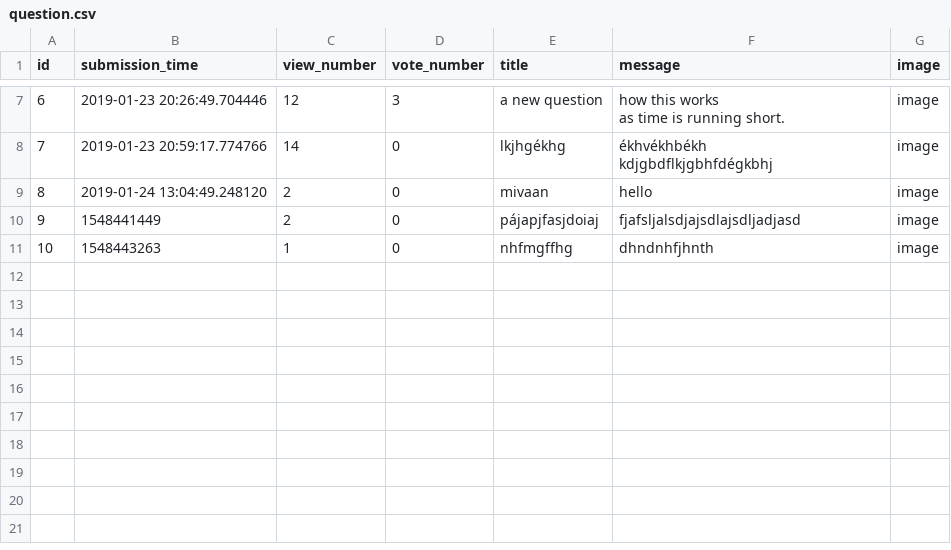
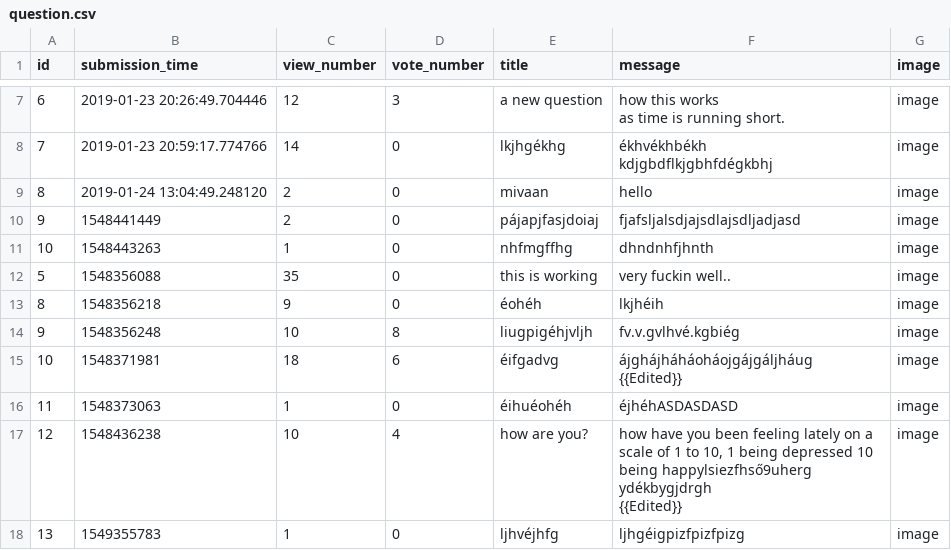
Before and after one commit to lupakd/ask-mate-python, a CSV file: sample_data/question.csv, drawn as a sheet; only a part is shown, gaps mark what is left out; ↵ is a line break in a cell; the diff names each change by its address in the sheet, - before the commit and + after, or states it on an @@ line.

Commit message:
Merge branch 'master' of /Users/lupakd/Documents/Web/Python/ask-mate-python with conflicts.

```diff
--- a/sample_data/question.csv
+++ b/sample_data/question.csv
+row 12: 5 | 1548356088 | 35 | 0 | this is working | very fuckin well.. | image
+row 13: 8 | 1548356218 | 9 | 0 | éohéh | lkjhéih | image
+row 14: 9 | 1548356248 | 10 | 8 | liugpigéhjvljh | fv.v.gvlhvé.kgbiég | image
+row 15: 10 | 1548371981 | 18 | 6 | éifgadvg | ájghájháháoháojgájgáljháug ↵ {{Edited}} | image
+row 16: 11 | 1548373063 | 1 | 0 | éihuéohéh | éjhéhASDASDASD | image
+row 17: 12 | 1548436238 | 10 | 4 | how are you? | how have you been feeling lately on a scale of 1 to 10, 1 being depressed 10 being happylsiezfhső9uherg ↵ ydékbygjdrgh ↵ {{Edited}} | image
+row 18: 13 | 1549355783 | 1 | 0 | ljhvéjhfg | ljhgéigpizfpizfpizg | image
```
